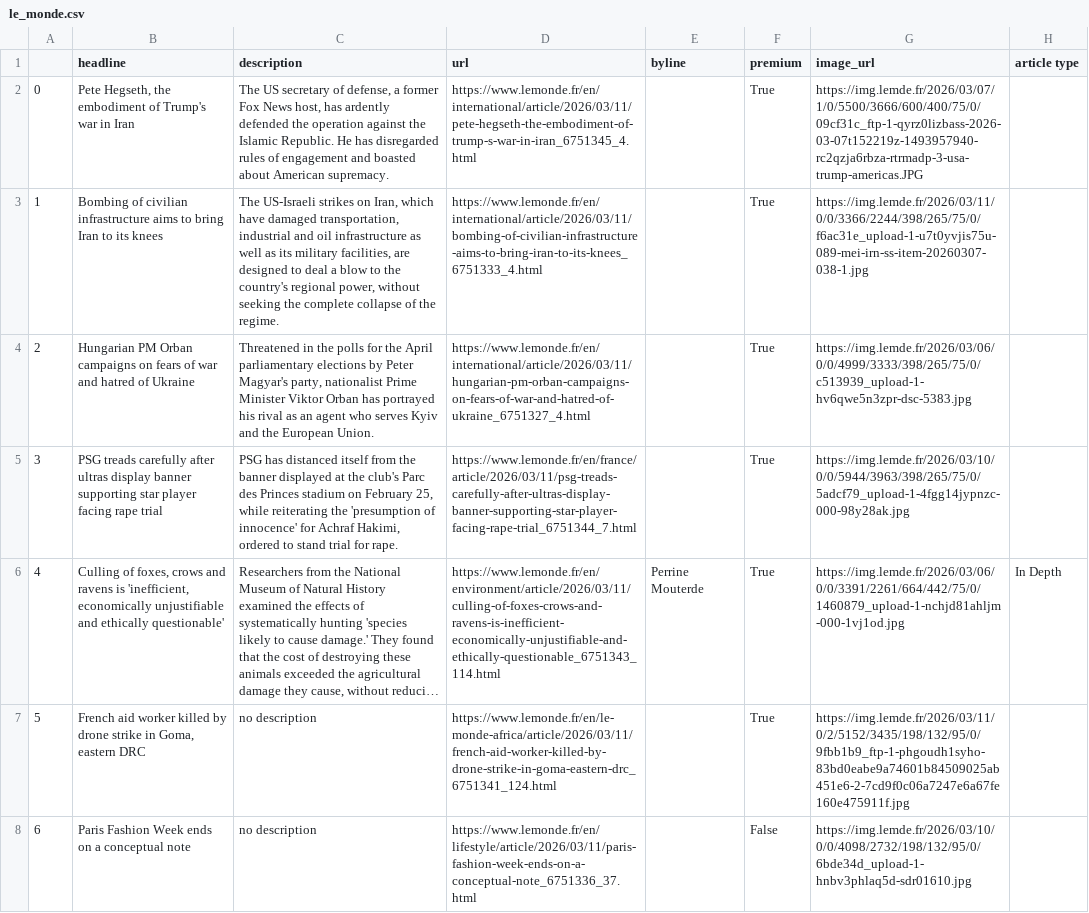
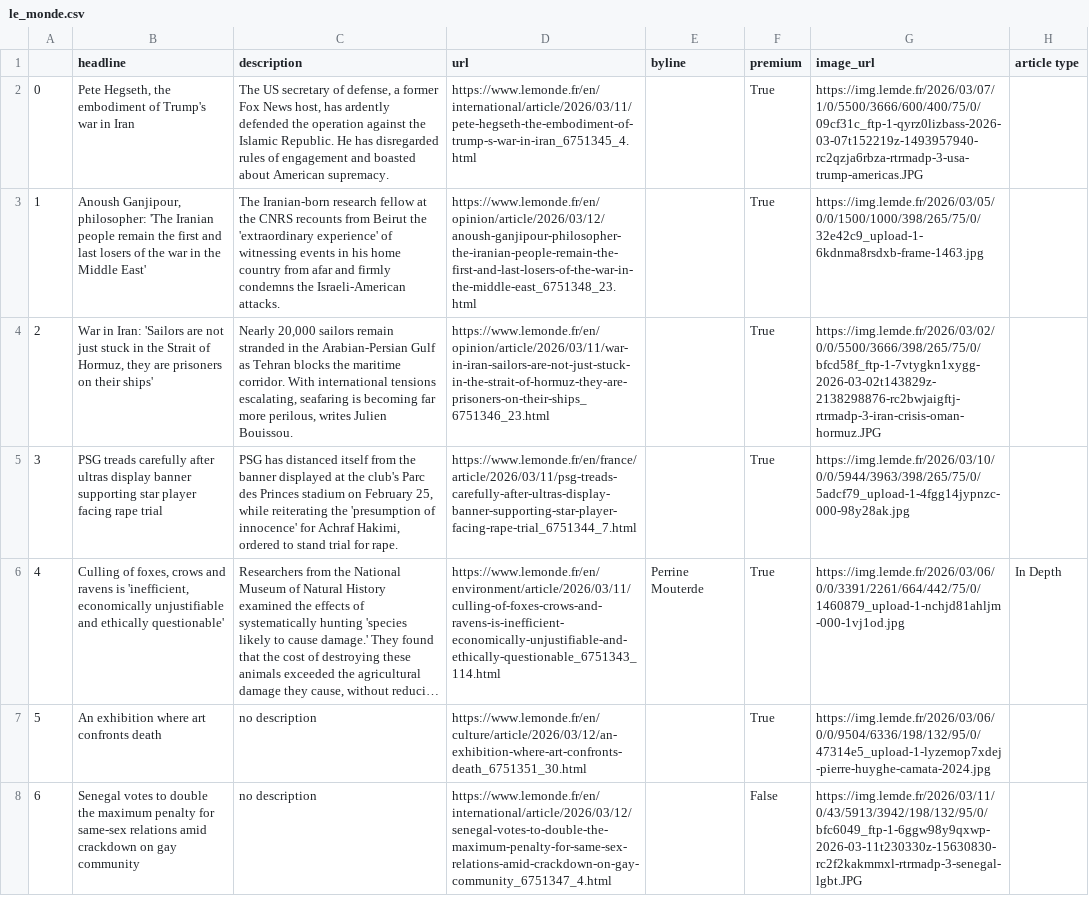
Before and after one commit to helenawittlich/scraping, a CSV file: le_monde.csv, drawn as a sheet; only a part is shown; long unchanged cells end in …; the diff covers the shown part only; the diff names each change by its address in the sheet, - before the commit and + after, or states it on an @@ line.

```diff
--- a/le_monde.csv
+++ b/le_monde.csv
-B3 (headline): Bombing of civilian infrastructure aims to bring Iran to its knees
+B3 (headline): Anoush Ganjipour, philosopher: 'The Iranian people remain the first and last losers of the war in the Middle East'
-C3 (description): The US-Israeli strikes on Iran, which have damaged transportation, industrial and oil infrastructure as well as its military facilities, are designed to deal a blow to the country's regional power, without seeking the complete collapse of the regime.
+C3 (description): The Iranian-born research fellow at the CNRS recounts from Beirut the 'extraordinary experience' of witnessing events in his home country from afar and firmly condemns the Israeli-American attacks.
-D3 (url): https://www.lemonde.fr/en/international/article/2026/03/11/bombing-of-civilian-infrastructure-aims-to-bring-iran-to-its-knees_6751333_4.html
+D3 (url): https://www.lemonde.fr/en/opinion/article/2026/03/12/anoush-ganjipour-philosopher-the-iranian-people-remain-the-first-and-last-losers-of-the-war-in-the-middle-east_6751348_23.html
-G3 (image_url): https://img.lemde.fr/2026/03/11/0/0/3366/2244/398/265/75/0/f6ac31e_upload-1-u7t0yvjis75u-089-mei-irn-ss-item-20260307-038-1.jpg
+G3 (image_url): https://img.lemde.fr/2026/03/05/0/0/1500/1000/398/265/75/0/32e42c9_upload-1-6kdnma8rsdxb-frame-1463.jpg
-B4 (headline): Hungarian PM Orban campaigns on fears of war and hatred of Ukraine
+B4 (headline): War in Iran: 'Sailors are not just stuck in the Strait of Hormuz, they are prisoners on their ships'
-C4 (description): Threatened in the polls for the April parliamentary elections by Peter Magyar's party, nationalist Prime Minister Viktor Orban has portrayed his rival as an agent who serves Kyiv and the European Union.
+C4 (description): Nearly 20,000 sailors remain stranded in the Arabian-Persian Gulf as Tehran blocks the maritime corridor. With international tensions escalating, seafaring is becoming far more perilous, writes Julien Bouissou.
-D4 (url): https://www.lemonde.fr/en/international/article/2026/03/11/hungarian-pm-orban-campaigns-on-fears-of-war-and-hatred-of-ukraine_6751327_4.html
+D4 (url): https://www.lemonde.fr/en/opinion/article/2026/03/11/war-in-iran-sailors-are-not-just-stuck-in-the-strait-of-hormuz-they-are-prisoners-on-their-ships_6751346_23.html
-G4 (image_url): https://img.lemde.fr/2026/03/06/0/0/4999/3333/398/265/75/0/c513939_upload-1-hv6qwe5n3zpr-dsc-5383.jpg
+G4 (image_url): https://img.lemde.fr/2026/03/02/0/0/5500/3666/398/265/75/0/bfcd58f_ftp-1-7vtygkn1xygg-2026-03-02t143829z-2138298876-rc2bwjaigftj-rtrmadp-3-iran-crisis-oman-hormuz.JPG
-B7 (headline): French aid worker killed by drone strike in Goma, eastern DRC
+B7 (headline): An exhibition where art confronts death
-D7 (url): https://www.lemonde.fr/en/le-monde-africa/article/2026/03/11/french-aid-worker-killed-by-drone-strike-in-goma-eastern-drc_6751341_124.html
+D7 (url): https://www.lemonde.fr/en/culture/article/2026/03/12/an-exhibition-where-art-confronts-death_6751351_30.html
-G7 (image_url): https://img.lemde.fr/2026/03/11/0/2/5152/3435/198/132/95/0/9fbb1b9_ftp-1-phgoudh1syho-83bd0eabe9a74601b84509025ab451e6-2-7cd9f0c06a7247e6a67fe160e475911f.jpg
+G7 (image_url): https://img.lemde.fr/2026/03/06/0/0/9504/6336/198/132/95/0/47314e5_upload-1-lyzemop7xdej-pierre-huyghe-camata-2024.jpg
-B8 (headline): Paris Fashion Week ends on a conceptual note
+B8 (headline): Senegal votes to double the maximum penalty for same-sex relations amid crackdown on gay community
-D8 (url): https://www.lemonde.fr/en/lifestyle/article/2026/03/11/paris-fashion-week-ends-on-a-conceptual-note_6751336_37.html
+D8 (url): https://www.lemonde.fr/en/international/article/2026/03/12/senegal-votes-to-double-the-maximum-penalty-for-same-sex-relations-amid-crackdown-on-gay-community_6751347_4.html
-G8 (image_url): https://img.lemde.fr/2026/03/10/0/0/4098/2732/198/132/95/0/6bde34d_upload-1-hnbv3phlaq5d-sdr01610.jpg
+G8 (image_url): https://img.lemde.fr/2026/03/11/0/43/5913/3942/198/132/95/0/bfc6049_ftp-1-6ggw98y9qxwp-2026-03-11t230330z-15630830-rc2f2kakmmxl-rtrmadp-3-senegal-lgbt.JPG
```
Also changed, not shown: 42 edited cells elsewhere in this file.
